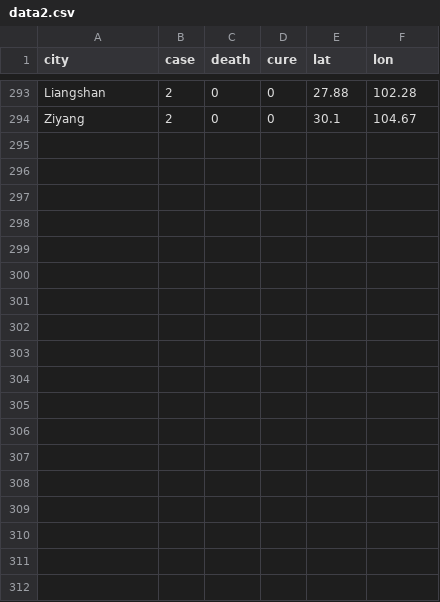
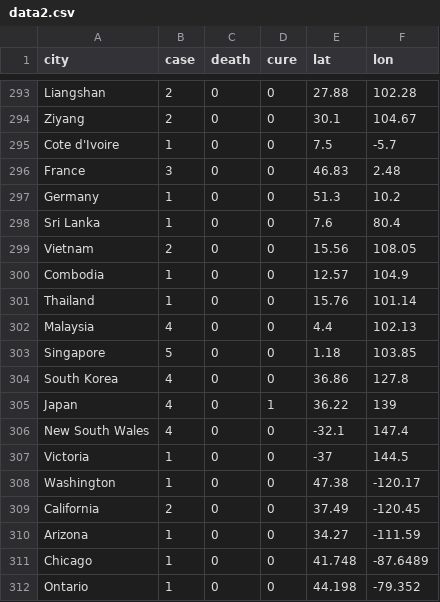
Before and after one commit to yeshancqcq/yeshancqcq.github.io, a CSV file: ncov/data/data2.csv, drawn as a sheet; only a part is shown, gaps mark what is left out.

```diff
--- a/ncov/data/data2.csv
+++ b/ncov/data/data2.csv
@@ -294 +294,19 @@ Liangshan,2,0,0,27.88,102.28
 Ziyang,2,0,0,30.1,104.67
+Cote d'Ivoire,1,0,0,7.5,-5.7
+France,3,0,0,46.83,2.48
+Germany,1,0,0,51.3,10.2
+Sri Lanka,1,0,0,7.6,80.4
+Vietnam,2,0,0,15.56,108.05
+Combodia,1,0,0,12.57,104.9
+Thailand,1,0,0,15.76,101.14
+Malaysia,4,0,0,4.4,102.13
+Singapore,5,0,0,1.18,103.85
+South Korea,4,0,0,36.86,127.8
+Japan,4,0,1,36.22,139
+New South Wales,4,0,0,-32.1,147.4
+Victoria,1,0,0,-37,144.5
+Washington,1,0,0,47.38,-120.17
+California,2,0,0,37.49,-120.45
+Arizona,1,0,0,34.27,-111.59
+Chicago,1,0,0,41.748,-87.6489
+Ontario,1,0,0,44.198,-79.352
```
Also changed, not shown: ncov/data/data.csv, 1 other file.
